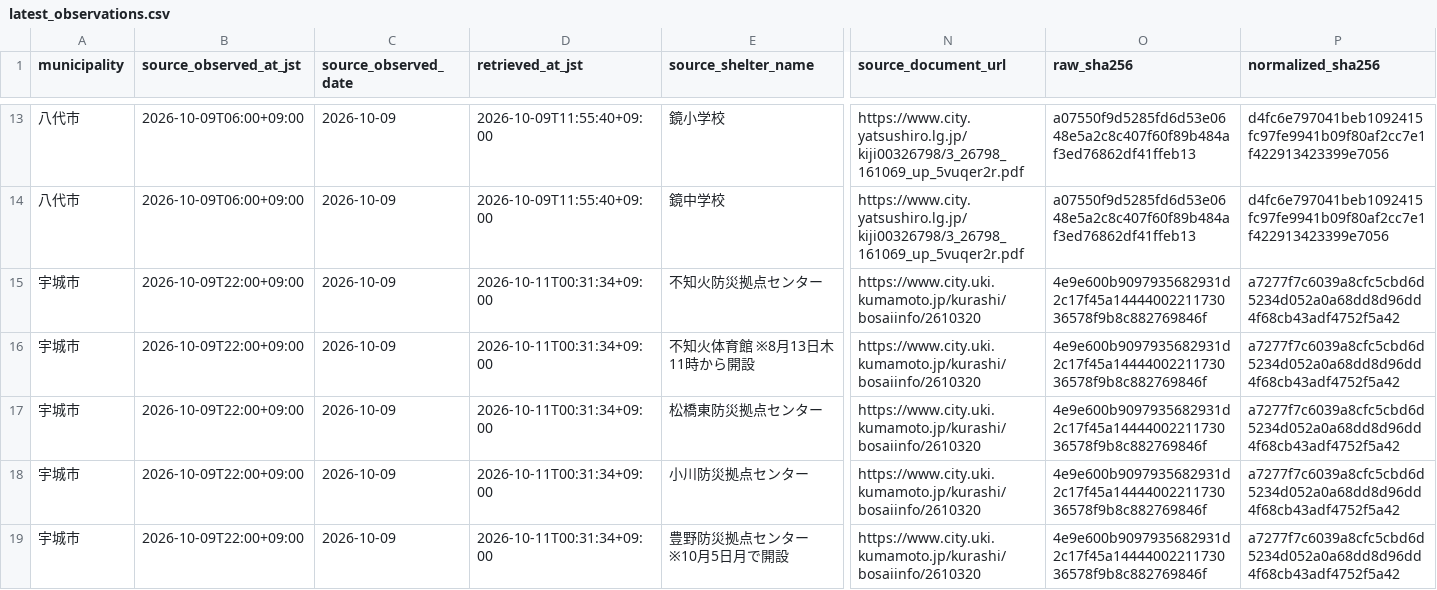
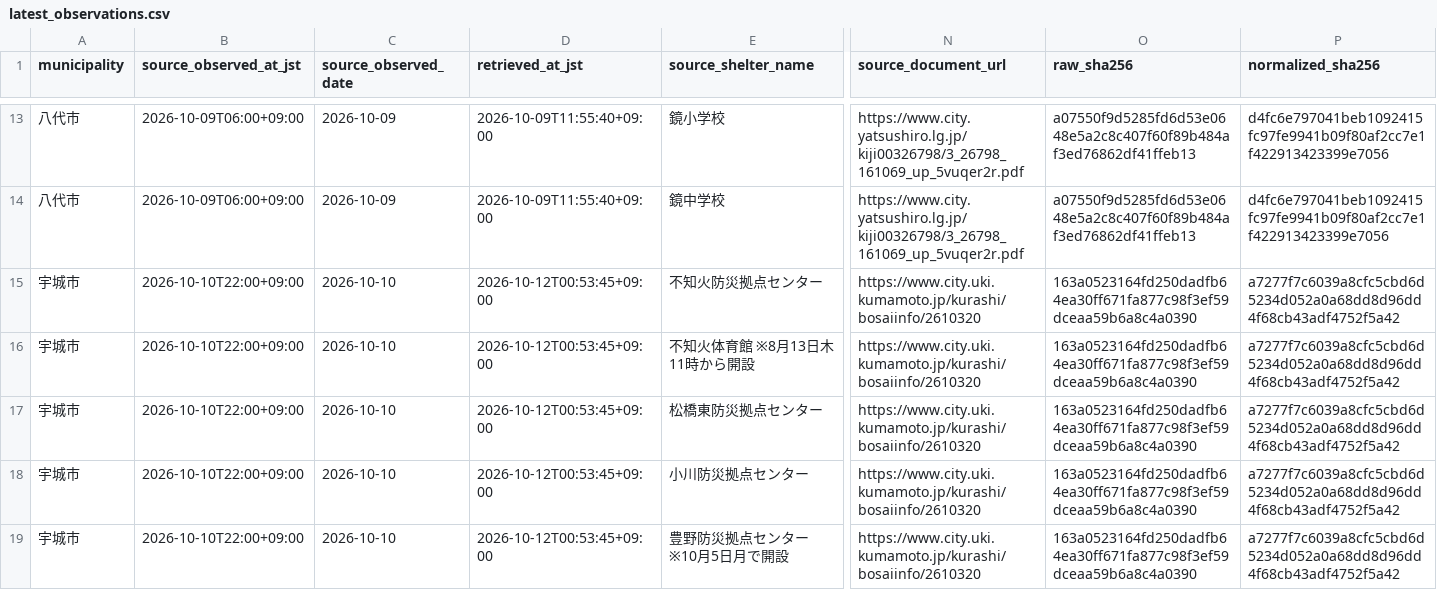
Before and after one commit to GISPHN/kumamoto-shelter-archive, a CSV file: data/municipal_evacuees/latest_observations.csv, drawn as a sheet; only a part is shown, gaps mark what is left out; the diff names each change by its address in the sheet, - before the commit and + after, or states it on an @@ line.

```diff
--- a/data/municipal_evacuees/latest_observations.csv
+++ b/data/municipal_evacuees/latest_observations.csv
-B15:B19 (source_observed_at_jst): 2026-10-09T22:00+09:00
+B15:B19 (source_observed_at_jst): 2026-10-10T22:00+09:00
-C15:C19 (source_observed_date): 2026-10-09
+C15:C19 (source_observed_date): 2026-10-10
-D15:D19 (retrieved_at_jst): 2026-10-11T00:31:34+09:00
+D15:D19 (retrieved_at_jst): 2026-10-12T00:53:45+09:00
-O15:O19 (raw_sha256): 4e9e600b9097935682931d2c17f45a1444400221173036578f9b8c882769846f
+O15:O19 (raw_sha256): 163a0523164fd250dadfb64ea30ff671fa877c98f3ef59dceaa59b6a8c4a0390
```
Also changed, not shown: data/evacuee_count_by_date.csv, 3 other files.
